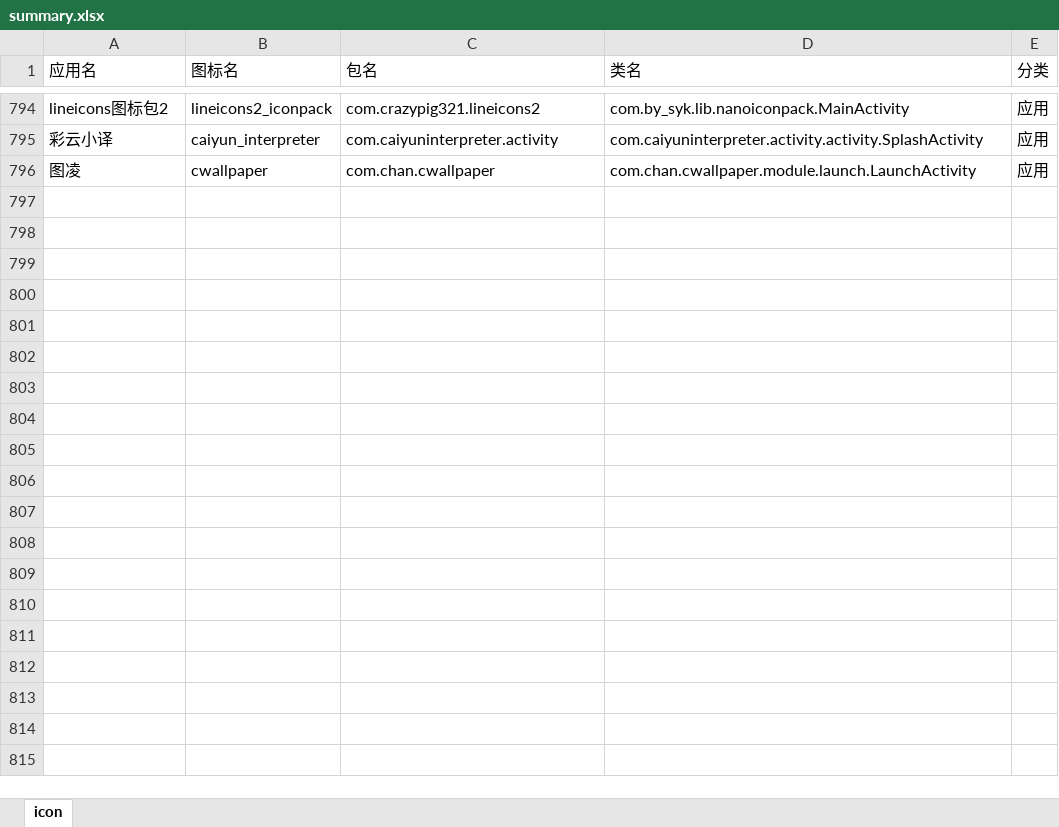
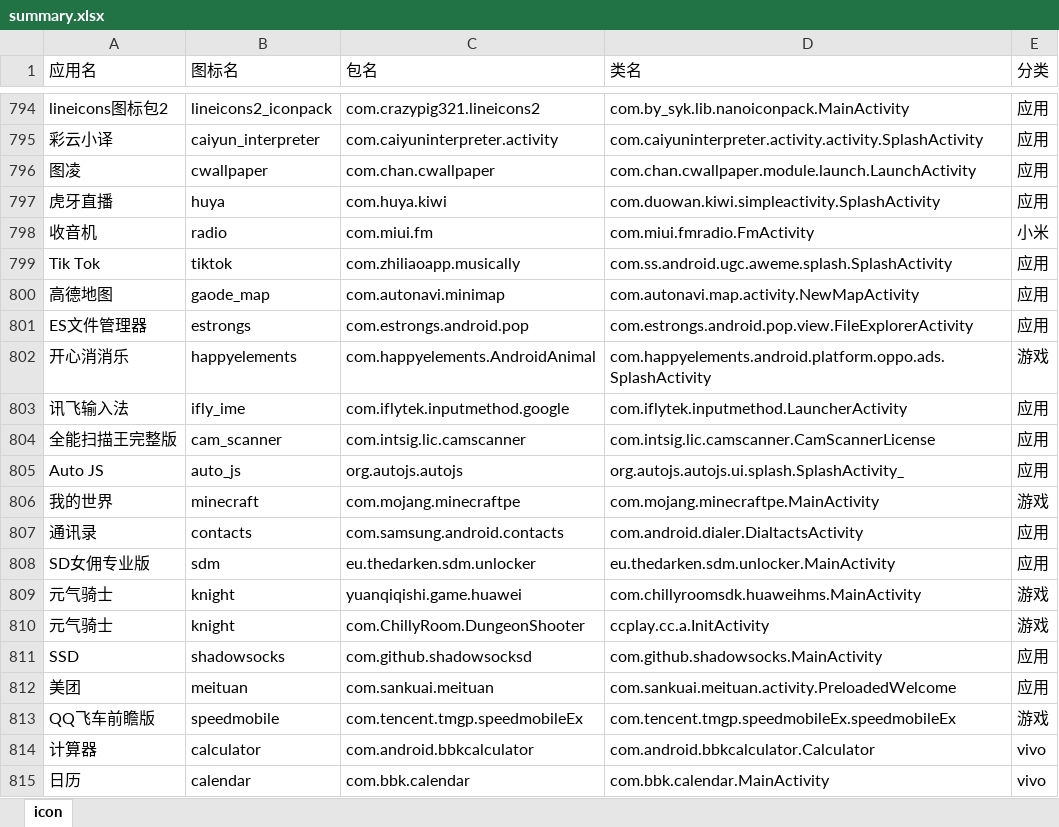
Before and after one commit to cjycsm/mistiness-iconpack, an Excel workbook: summary.xlsx, sheet icon, drawn as a sheet; only a part is shown, gaps mark what is left out; values as stored, in another font and other column widths than the file's, no borders; the diff covers the shown part only; the diff names each change by its address in the sheet, - before the commit and + after, or states it on an @@ line.

```diff
--- a/summary.xlsx (sheet icon)
+++ b/summary.xlsx (sheet icon)
+row 797: 虎牙直播 | huya | com.huya.kiwi | com.duowan.kiwi.simpleactivity.SplashActivity | 应用
+row 798: 收音机 | radio | com.miui.fm | com.miui.fmradio.FmActivity | 小米
+row 799: Tik Tok | tiktok | com.zhiliaoapp.musically | com.ss.android.ugc.aweme.splash.SplashActivity | 应用
+row 800: 高德地图 | gaode_map | com.autonavi.minimap | com.autonavi.map.activity.NewMapActivity | 应用
+row 801: ES文件管理器 | estrongs | com.estrongs.android.pop | com.estrongs.android.pop.view.FileExplorerActivity | 应用
+row 802: 开心消消乐 | happyelements | com.happyelements.AndroidAnimal | com.happyelements.android.platform.oppo.ads.SplashActivity | 游戏
+row 803: 讯飞输入法 | ifly_ime | com.iflytek.inputmethod.google | com.iflytek.inputmethod.LauncherActivity | 应用
+row 804: 全能扫描王完整版 | cam_scanner | com.intsig.lic.camscanner | com.intsig.lic.camscanner.CamScannerLicense | 应用
+row 805: Auto JS | auto_js | org.autojs.autojs | org.autojs.autojs.ui.splash.SplashActivity_ | 应用
+row 806: 我的世界 | minecraft | com.mojang.minecraftpe | com.mojang.minecraftpe.MainActivity | 游戏
+row 807: 通讯录 | contacts | com.samsung.android.contacts | com.android.dialer.DialtactsActivity | 应用
+row 808: SD女佣专业版 | sdm | eu.thedarken.sdm.unlocker | eu.thedarken.sdm.unlocker.MainActivity | 应用
+row 809: 元气骑士 | knight | yuanqiqishi.game.huawei | com.chillyroomsdk.huaweihms.MainActivity | 游戏
+row 810: 元气骑士 | knight | com.ChillyRoom.DungeonShooter | ccplay.cc.a.InitActivity | 游戏
+row 811: SSD | shadowsocks | com.github.shadowsocksd | com.github.shadowsocks.MainActivity | 应用
+row 812: 美团 | meituan | com.sankuai.meituan | com.sankuai.meituan.activity.PreloadedWelcome | 应用
+row 813: QQ飞车前瞻版 | speedmobile | com.tencent.tmgp.speedmobileEx | com.tencent.tmgp.speedmobileEx.speedmobileEx | 游戏
+row 814: 计算器 | calculator | com.android.bbkcalculator | com.android.bbkcalculator.Calculator | vivo
+row 815: 日历 | calendar | com.bbk.calendar | com.bbk.calendar.MainActivity | vivo
```
Also changed, not shown: 25 added rows elsewhere in this sheet, 11 other files.
